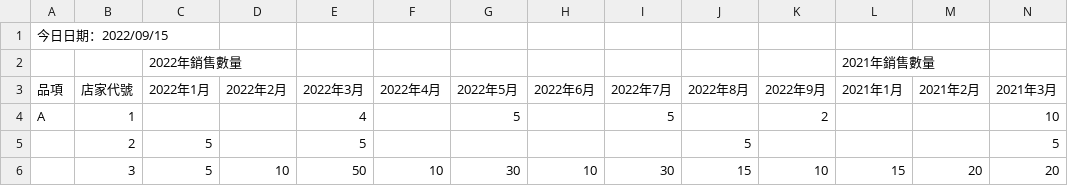
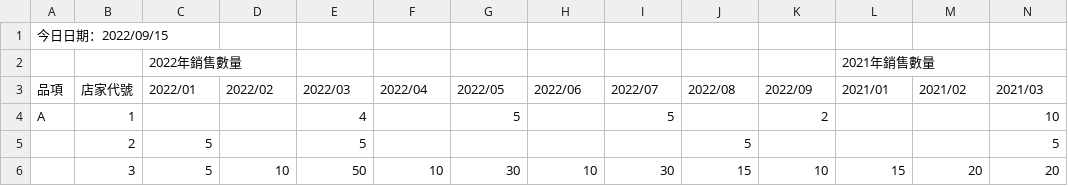
Before and after one commit to nana89823/Interview_test, a CSV file: 大數據分析應用管理師_測試題目_林哲緯_0312 - data set.csv, drawn as a sheet; only a part is shown; the diff covers the shown part only; the diff names each change by its address in the sheet, - before the commit and + after, or states it on an @@ line.

Commit message:
20230310

```diff
--- a/大數據分析應用管理師_測試題目_林哲緯_0312 - data set.csv
+++ b/大數據分析應用管理師_測試題目_林哲緯_0312 - data set.csv
-C3: 2022年1月
+C3: 2022/01
-D3: 2022年2月
+D3: 2022/02
-E3: 2022年3月
+E3: 2022/03
-F3: 2022年4月
+F3: 2022/04
-G3: 2022年5月
+G3: 2022/05
-H3: 2022年6月
+H3: 2022/06
-I3: 2022年7月
+I3: 2022/07
-J3: 2022年8月
+J3: 2022/08
-K3: 2022年9月
+K3: 2022/09
-L3: 2021年1月
+L3: 2021/01
-M3: 2021年2月
+M3: 2021/02
-N3: 2021年3月
+N3: 2021/03
```
Also changed, not shown: 9 edited cells elsewhere in this file.
